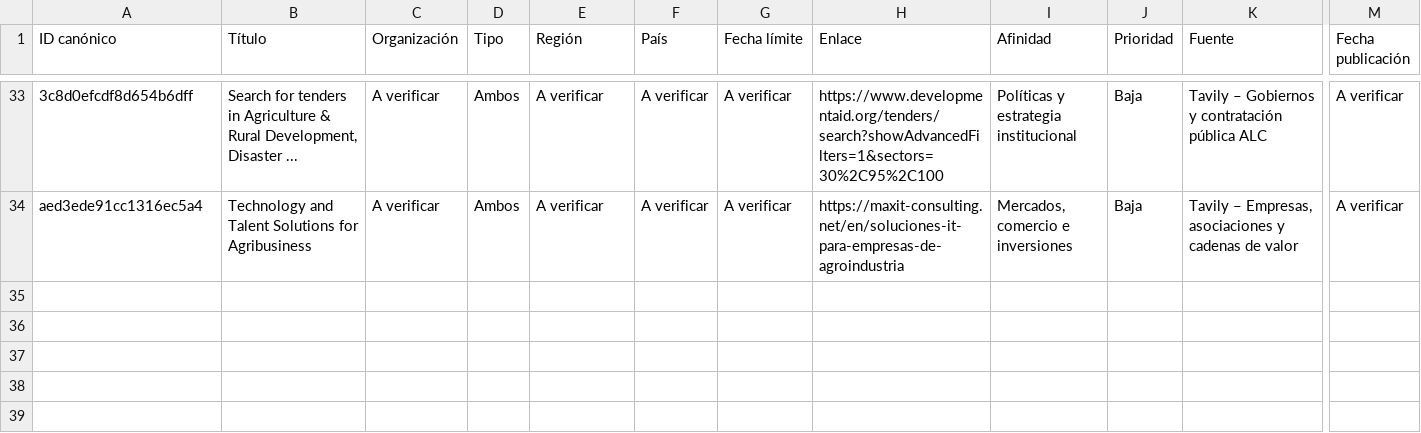
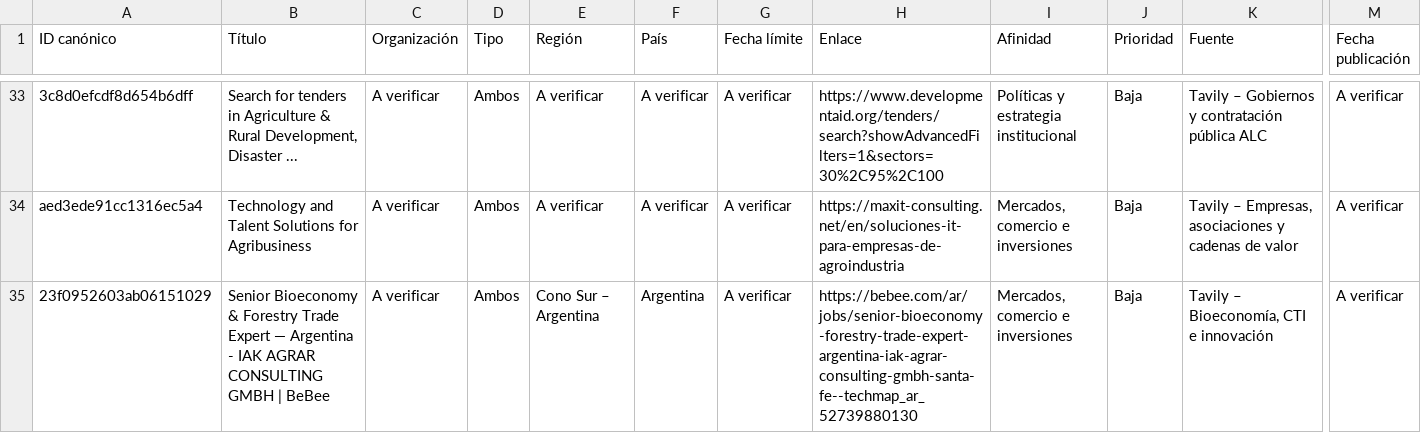
Before and after one commit to fedevillarreal78-hub/ceo-consultorias, a CSV file: candidatos_revision.csv, drawn as a sheet; only a part is shown, gaps mark what is left out; rows hold the shown columns only; the diff names each change by its address in the sheet, - before the commit and + after, or states it on an @@ line.

```diff
--- a/candidatos_revision.csv
+++ b/candidatos_revision.csv
+row 35: 23f0952603ab06151029 | Senior Bioeconomy & Forestry Trade Expert — Argentina - IAK AGRAR CONSULTING GMBH | BeBee | A verificar | Ambos | Cono Sur – Argentina | Argentina | A verificar | https://bebee.com/ar/jobs/senior-bioeconomy-forestry-trade-expert-argentina-iak-agrar-consulting-gmbh-santa-fe--techmap_ar_52739880130 | Mercados, comercio e inversiones | Baja | Tavily – Bioeconomía, CTI e innovación | A verificar
```
Also changed, not shown: 2 other files.
